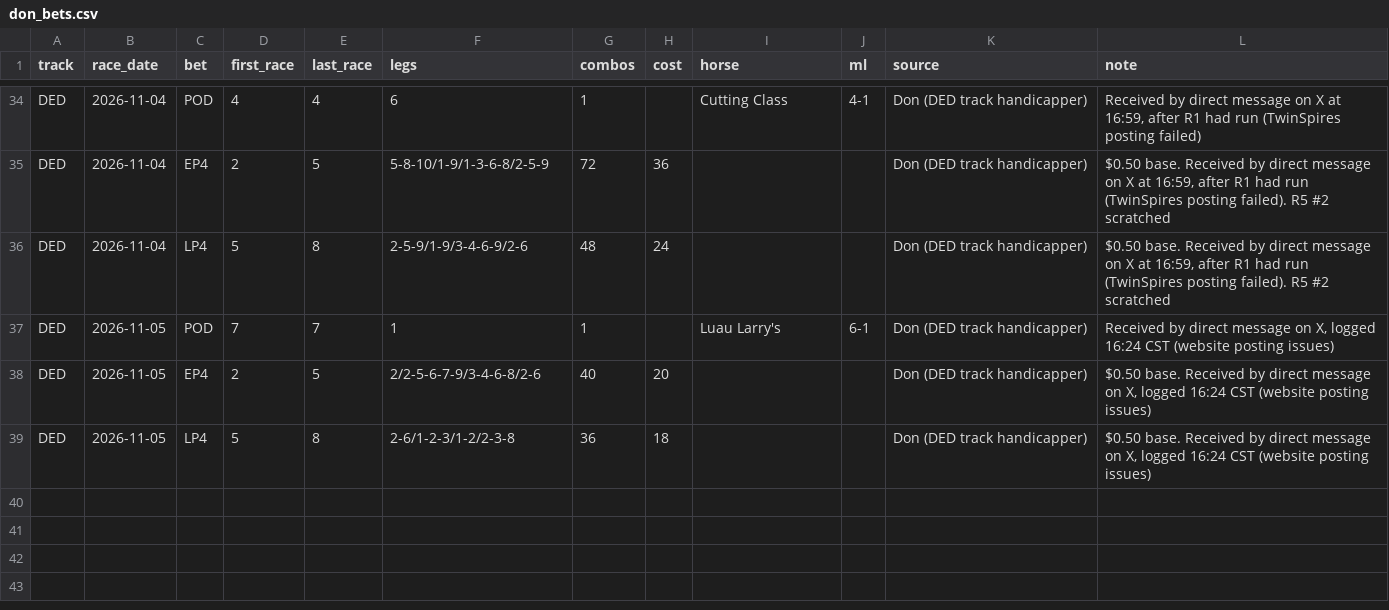
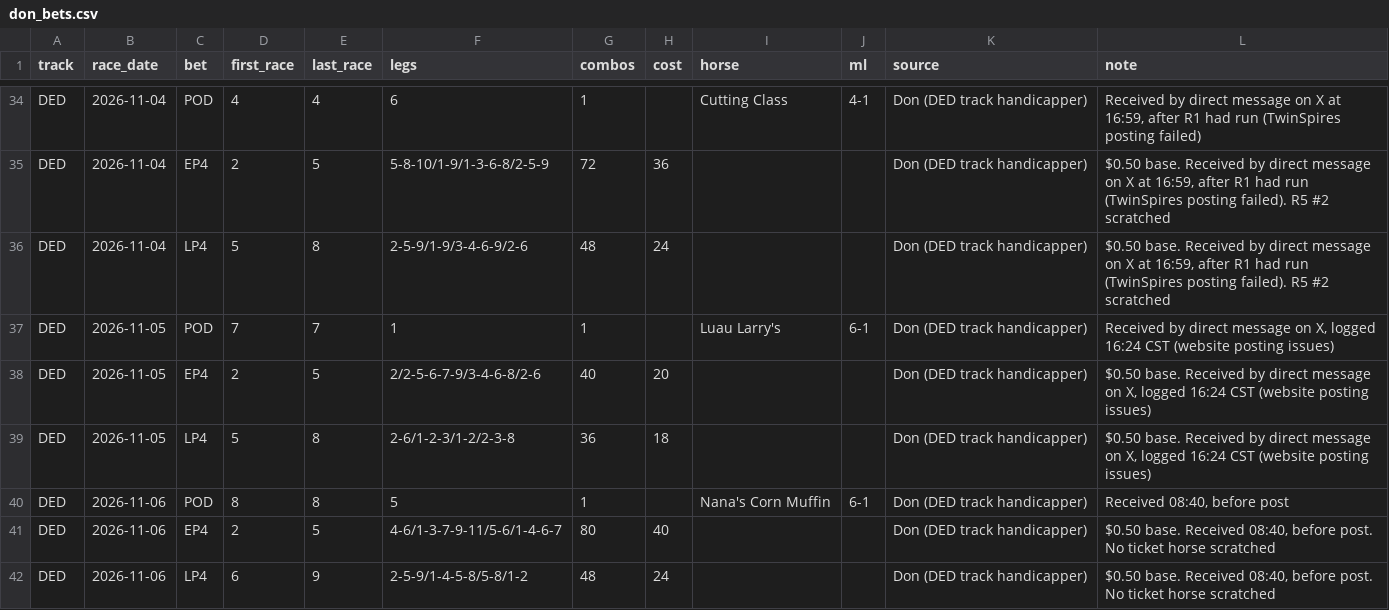
Before and after one commit to Authentic-66/benter-model_v2-data, a CSV file: scripts_dpv1/tracking/don_bets.csv, drawn as a sheet; only a part is shown, gaps mark what is left out.

```diff
--- a/scripts_dpv1/tracking/don_bets.csv
+++ b/scripts_dpv1/tracking/don_bets.csv
@@ -39 +39,4 @@ DED,2026-11-05,EP4,2,5,2/2-5-6-7-9/3-4-6-8/2-6,40,20,,,Don (DED track handicappe
 DED,2026-11-05,LP4,5,8,2-6/1-2-3/1-2/2-3-8,36,18,,,Don (DED track handicapper),"$0.50 base. Received by direct message on X, logged 16:24 CST (website posting issues)"
+DED,2026-11-06,POD,8,8,5,1,,Nana's Corn Muffin,6-1,Don (DED track handicapper),"Received 08:40, before post"
+DED,2026-11-06,EP4,2,5,4-6/1-3-7-9-11/5-6/1-4-6-7,80,40,,,Don (DED track handicapper),"$0.50 base. Received 08:40, before post. No ticket horse scratched"
+DED,2026-11-06,LP4,6,9,2-5-9/1-4-5-8/5-8/1-2,48,24,,,Don (DED track handicapper),"$0.50 base. Received 08:40, before post. No ticket horse scratched"
```
Also changed, not shown: scripts_dpv1/tracking/don_picks.csv.
